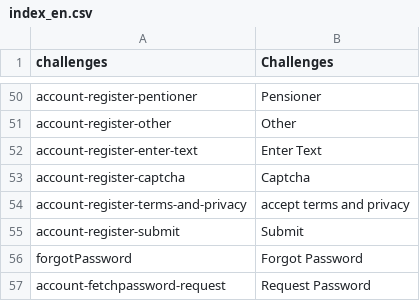
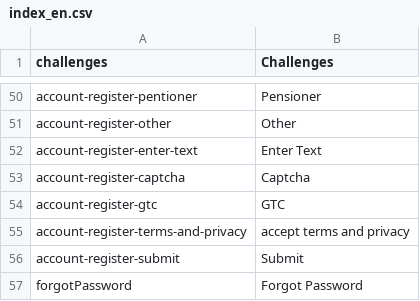
Before and after one commit to massidea/site, a CSV file: application/languages/index_en.csv, drawn as a sheet; only a part is shown, gaps mark what is left out; the shorter side is filled out with more unchanged rows; the diff names each change by its address in the sheet, - before the commit and + after, or states it on an @@ line.

```diff
--- a/application/languages/index_en.csv
+++ b/application/languages/index_en.csv
+row 54: account-register-gtc | GTC
```
Also changed, not shown: application/languages/index_de.csv, 1 other file.
